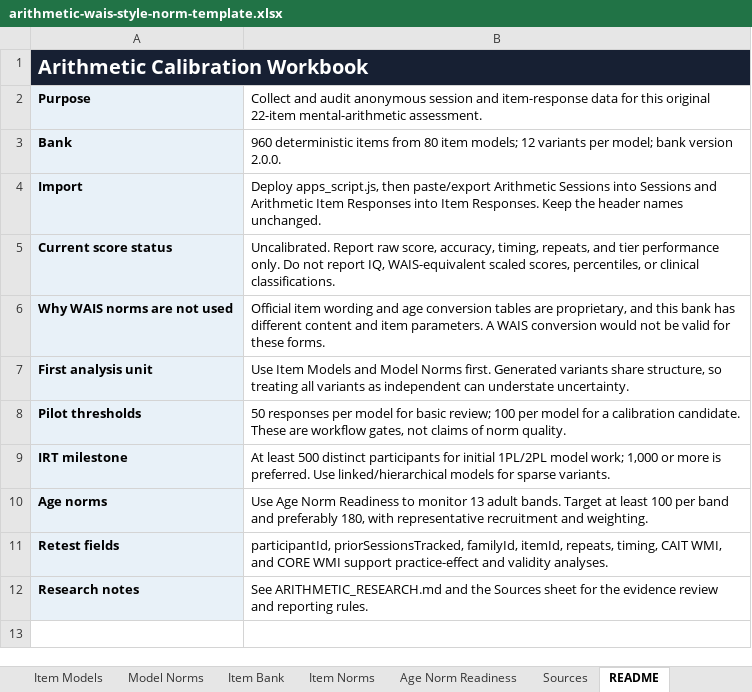
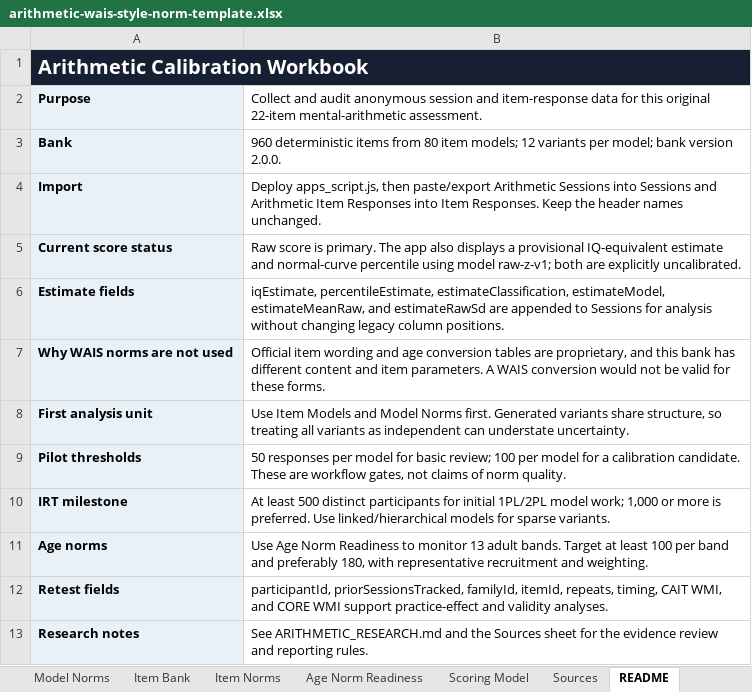
Before and after one commit to UtsangD/running-digit-span, an Excel workbook: norms/arithmetic-wais-style-norm-template.xlsx, sheet README, drawn as a sheet; values as stored, in another font and other column widths than the file's, no borders; the diff names each change by its address in the sheet, - before the commit and + after, or states it on an @@ line.

Commit message:
Add provisional arithmetic IQ estimate

```diff
--- a/norms/arithmetic-wais-style-norm-template.xlsx (sheet README)
+++ b/norms/arithmetic-wais-style-norm-template.xlsx (sheet README)
+sheet tab: Scoring Model
-B5: Uncalibrated. Report raw score, accuracy, timing, repeats, and tier performance only. Do not report IQ, WAIS-equivalent scaled scores, percentiles, or clinical classifications.
+B5: Raw score is primary. The app also displays a provisional IQ-equivalent estimate and normal-curve percentile using model raw-z-v1; both are explicitly uncalibrated.
+row 6: Estimate fields | iqEstimate, percentileEstimate, estimateClassification, estimateModel, estimateMeanRaw, and estimateRawSd are appended to Sessions for analysis without changing legacy column positions.
```
Also changed, not shown: sheet Sessions, sheet Dashboard, formulas that keep their value, 7 other files.
